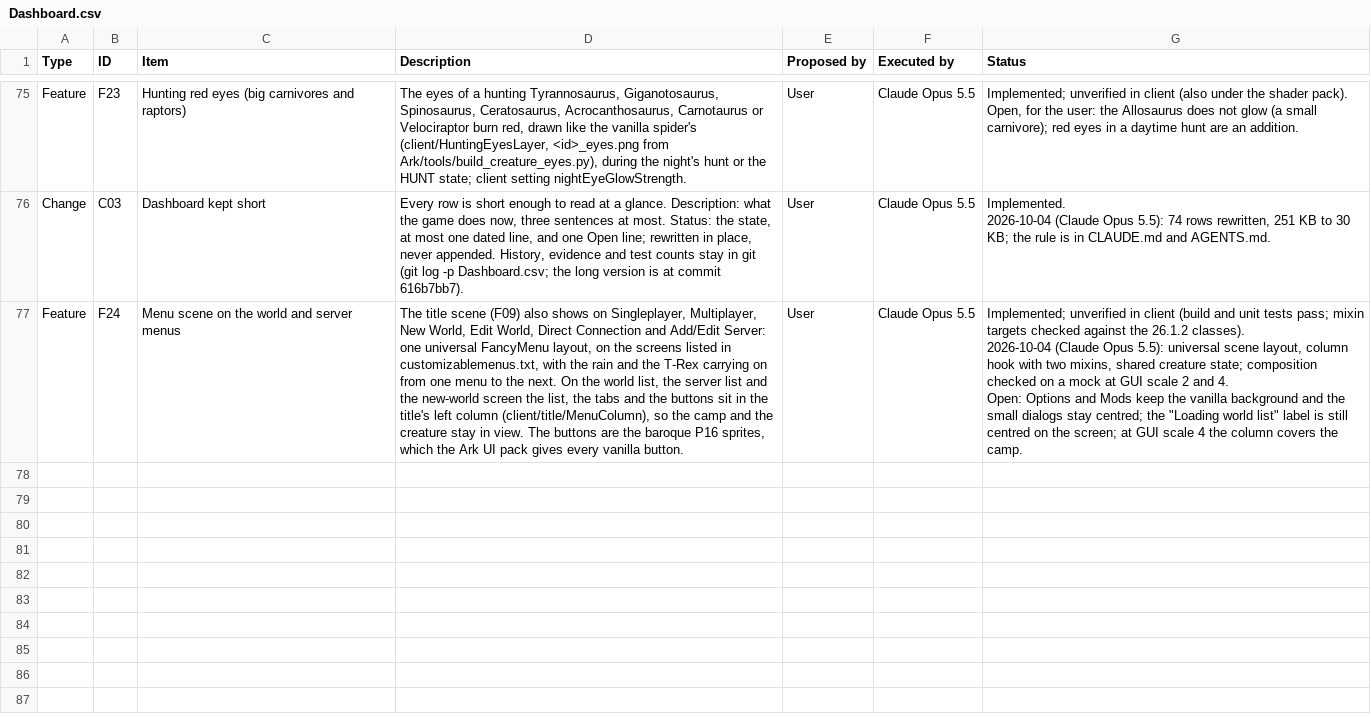
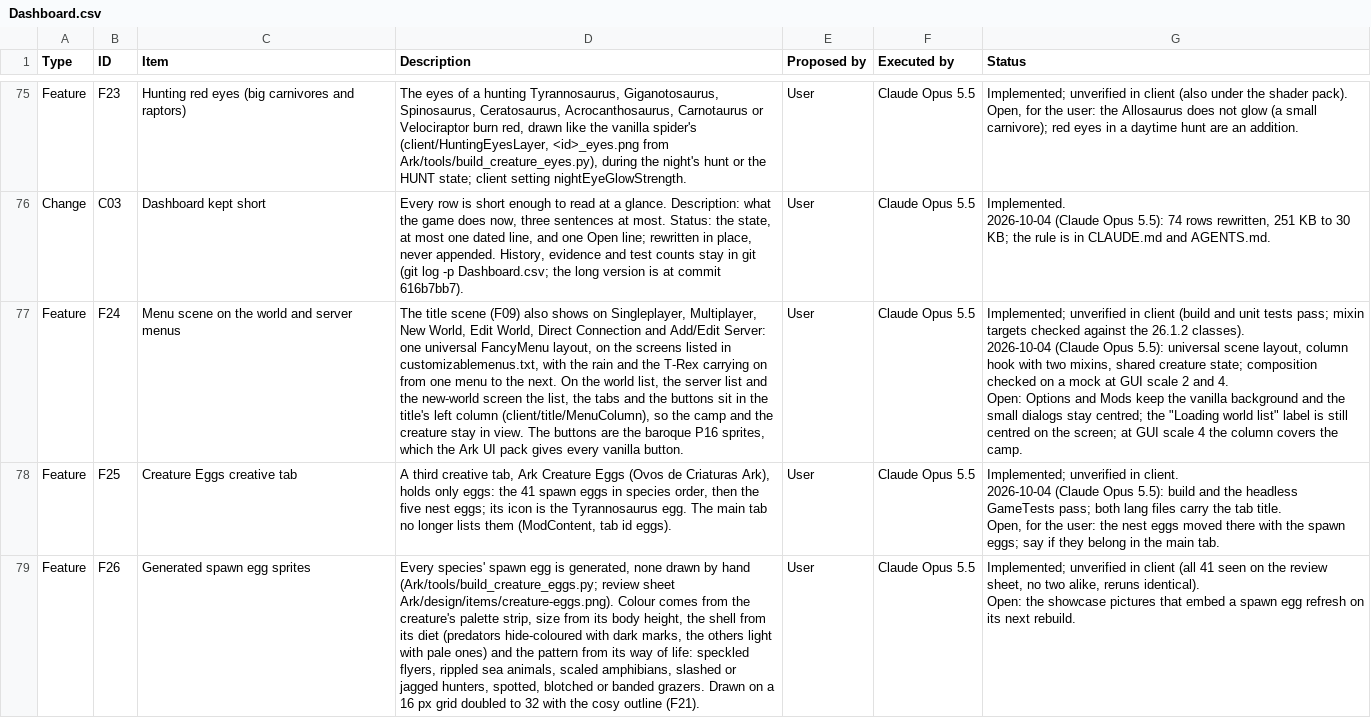
Before and after one commit to Nezv/Ark-Survival-Returns, a CSV file: Dashboard.csv, drawn as a sheet; only a part is shown, gaps mark what is left out; ↵ is a line break in a cell; the diff names each change by its address in the sheet, - before the commit and + after, or states it on an @@ line.

```diff
--- a/Dashboard.csv
+++ b/Dashboard.csv
+row 78: Feature | F25 | Creature Eggs creative tab | A third creative tab, Ark Creature Eggs (Ovos de Criaturas Ark), holds only eggs: the 41 spawn eggs in species order, then the five nest eggs; its icon is the Tyrannosaurus egg. The main tab no longer lists them (ModContent, tab id eggs). | User | Claude Opus 5.5 | Implemented; unverified in client. ↵ 2026-10-04 (Claude Opus 5.5): build and the headless GameTests pass; both lang files carry the tab title. ↵ Open, for the user: the nest eggs moved there with the spawn eggs; say if they belong in the main tab.
+row 79: Feature | F26 | Generated spawn egg sprites | Every species' spawn egg is generated, none drawn by hand (Ark/tools/build_creature_eggs.py; review sheet Ark/design/items/creature-eggs.png). Colour comes from the creature's palette strip, size from its body height, the shell from its diet (predators hide-coloured with dark marks, the others light with pale ones) and the pattern from its way of life: speckled flyers, rippled sea animals, scaled amphibians, slashed or jagged hunters, spotted, blotched or banded grazers. Drawn on a 16 px grid doubled to 32 with the cosy outline (F21). | User | Claude Opus 5.5 | Implemented; unverified in client (all 41 seen on the review sheet, no two alike, reruns identical). ↵ Open: the showcase pictures that embed a spawn egg refresh on its next rebuild.
```
Also changed, not shown: 51 other files.
